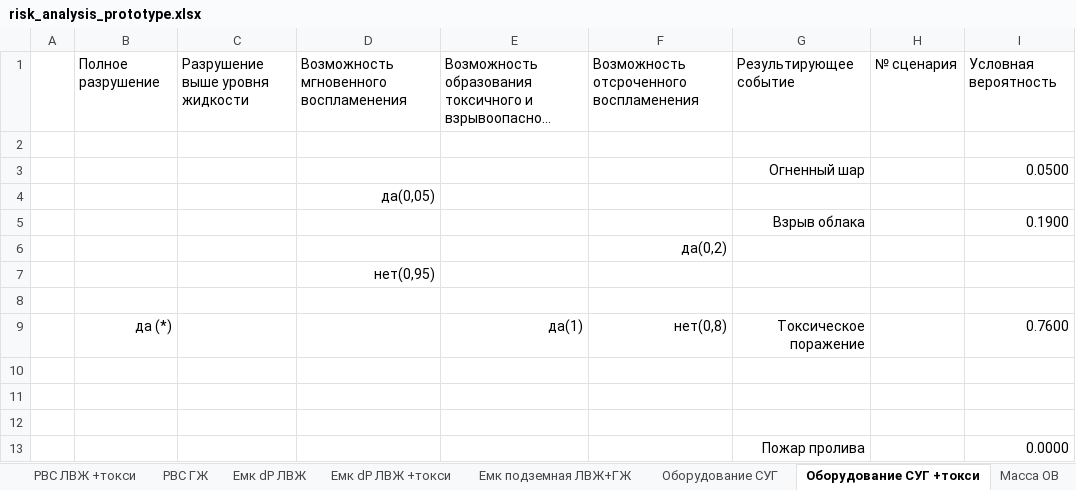
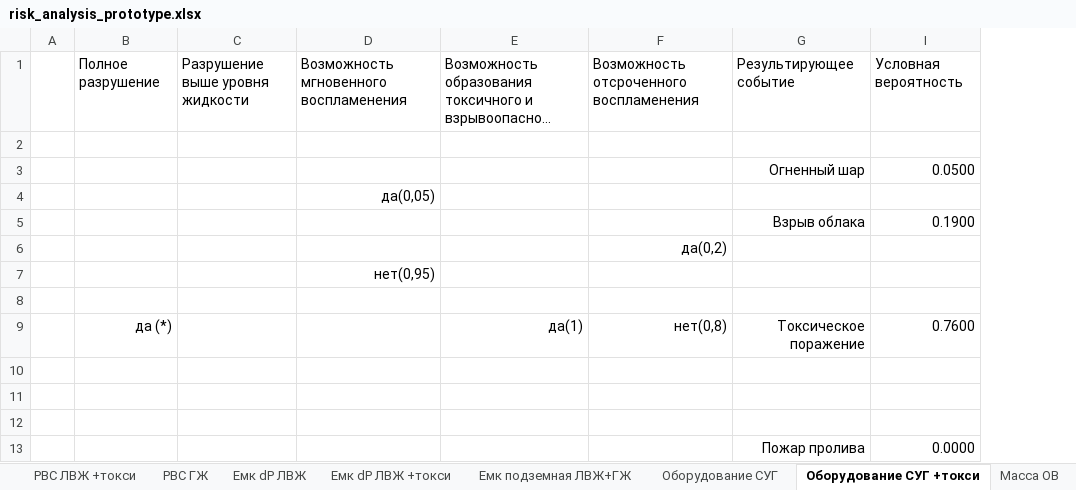
Before and after one commit to Konstantin-kzn-88/risk_analysis, an Excel workbook: risk_analysis_prototype.xlsx, sheet Оборудование СУГ +токси, drawn as a sheet; only a part is shown; long unchanged cells end in …; values as stored, in another font and other column widths than the file's, no borders; conditional formats not drawn; the diff names each change by its address in the sheet, - before the commit and + after, or states it on an @@ line.

```diff
--- a/risk_analysis_prototype.xlsx (sheet Оборудование СУГ +токси)
+++ b/risk_analysis_prototype.xlsx (sheet Оборудование СУГ +токси)
@@ column H hidden, row 1: № сценария @@
```
Also changed, not shown: sheet Расчет, sheet Сценарии, sheet Оборудование СУГ, hidden cells, charts or pictures.
